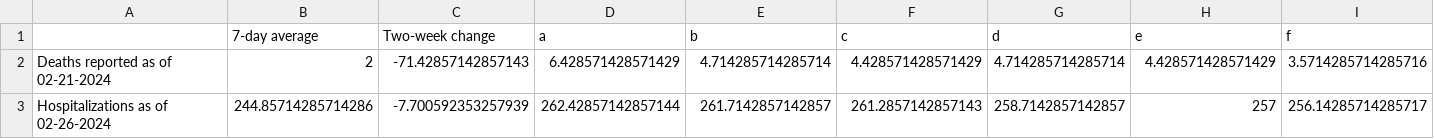
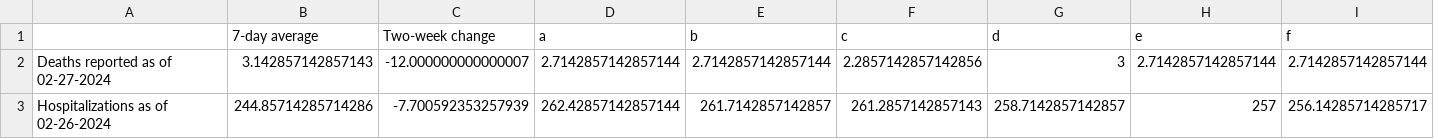
Before and after one commit to Baltimore-Sun/md-covid-scraper, a CSV file: graphic-top.csv, drawn as a sheet; only a part is shown; removed rows and columns are numbered as before the commit, all else as after; rows hold the shown columns only; the diff names each change by its address in the sheet, - before the commit and + after, or states it on an @@ line.

```diff
--- a/graphic-top.csv
+++ b/graphic-top.csv
-row 2: Deaths reported as of 02-21-2024 | 2 | -71.42857142857143 | 6.428571428571429 | 4.714285714285714 | 4.428571428571429 | 4.714285714285714 | 4.428571428571429 | 3.5714285714285716
+row 2: Deaths reported as of 02-27-2024 | 3.142857142857143 | -12.000000000000007 | 2.7142857142857144 | 2.7142857142857144 | 2.2857142857142856 | 3 | 2.7142857142857144 | 2.7142857142857144
```
Also changed, not shown: age_graphic.csv, big-table.csv, 3 other files.
